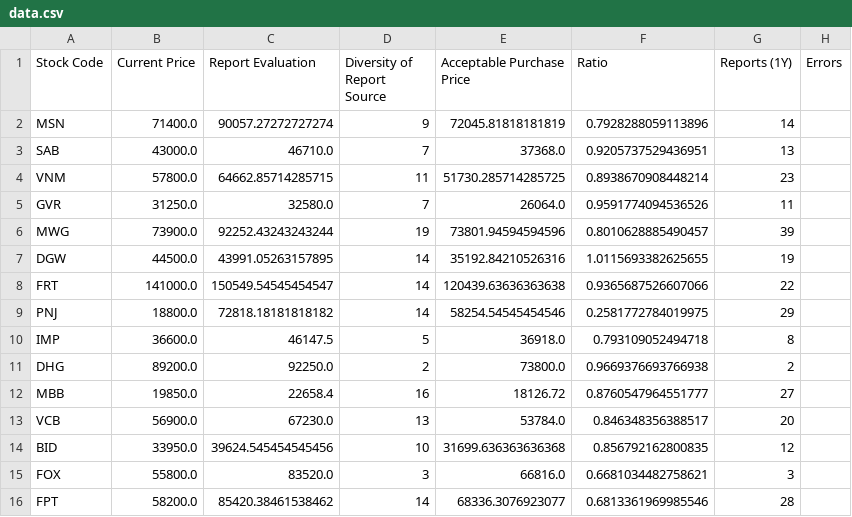
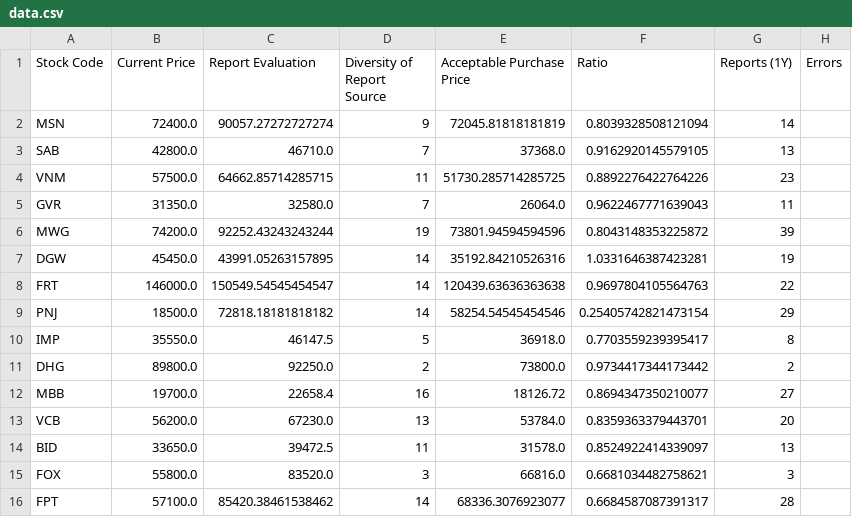
Before and after one commit to hungnd-x/stock-portfolio-daily, a CSV file: docs/data.csv, drawn as a sheet; only a part is shown; the diff covers the shown part only.

```diff
--- a/docs/data.csv
+++ b/docs/data.csv
@@ -1,16 +1,16 @@
 Stock Code,Current Price,Report Evaluation,Diversity of Report Source,Acceptable Purchase Price,Ratio,Reports (1Y),Errors
-MSN,71400.0,90057.27272727274,9,72045.81818181819,0.7928288059113896,14,
-SAB,43000.0,46710.0,7,37368.0,0.9205737529436951,13,
-VNM,57800.0,64662.85714285715,11,51730.285714285725,0.8938670908448214,23,
-GVR,31250.0,32580.0,7,26064.0,0.9591774094536526,11,
-MWG,73900.0,92252.43243243244,19,73801.94594594596,0.8010628885490457,39,
-DGW,44500.0,43991.05263157895,14,35192.84210526316,1.0115693382625655,19,
-FRT,141000.0,150549.54545454547,14,120439.63636363638,0.9365687526607066,22,
-PNJ,18800.0,72818.18181818182,14,58254.54545454546,0.2581772784019975,29,
-IMP,36600.0,46147.5,5,36918.0,0.793109052494718,8,
-DHG,89200.0,92250.0,2,73800.0,0.9669376693766938,2,
-MBB,19850.0,22658.4,16,18126.72,0.8760547964551777,27,
-VCB,56900.0,67230.0,13,53784.0,0.846348356388517,20,
-BID,33950.0,39624.545454545456,10,31699.636363636368,0.856792162800835,12,
+MSN,72400.0,90057.27272727274,9,72045.81818181819,0.8039328508121094,14,
+SAB,42800.0,46710.0,7,37368.0,0.9162920145579105,13,
+VNM,57500.0,64662.85714285715,11,51730.285714285725,0.8892276422764226,23,
+GVR,31350.0,32580.0,7,26064.0,0.9622467771639043,11,
+MWG,74200.0,92252.43243243244,19,73801.94594594596,0.8043148353225872,39,
+DGW,45450.0,43991.05263157895,14,35192.84210526316,1.0331646387423281,19,
+FRT,146000.0,150549.54545454547,14,120439.63636363638,0.9697804105564763,22,
+PNJ,18500.0,72818.18181818182,14,58254.54545454546,0.25405742821473154,29,
+IMP,35550.0,46147.5,5,36918.0,0.7703559239395417,8,
+DHG,89800.0,92250.0,2,73800.0,0.9734417344173442,2,
+MBB,19700.0,22658.4,16,18126.72,0.8694347350210077,27,
+VCB,56200.0,67230.0,13,53784.0,0.8359363379443701,20,
+BID,33650.0,39472.5,11,31578.0,0.8524922414339097,13,
 FOX,55800.0,83520.0,3,66816.0,0.6681034482758621,3,
-FPT,58200.0,85420.38461538462,14,68336.3076923077,0.6813361969985546,28,
+FPT,57100.0,85420.38461538462,14,68336.3076923077,0.6684587087391317,28,
```
Also changed, not shown: 49 edited cells elsewhere in this file, 1 other file.
